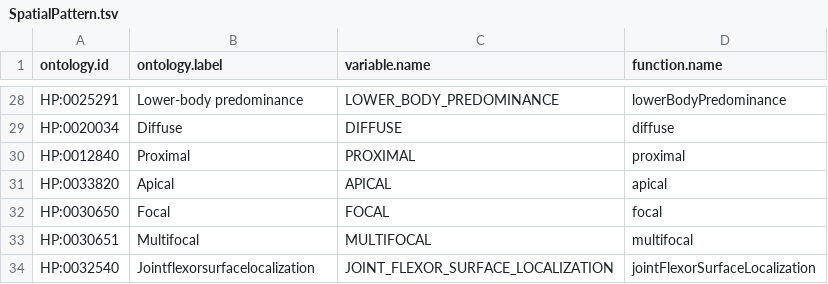
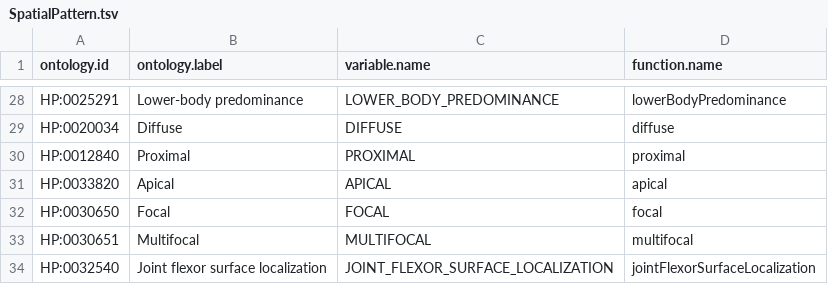
Before and after one commit to phenopackets/phenopacket-tools, a TSV file: constants/SpatialPattern.tsv, drawn as a sheet; only a part is shown, gaps mark what is left out.

Commit message:
Split `HP:0032540` ontology label in the `SpatialPattern.tsv`.
Signed-off-by: Daniel Danis <daniel.gordon.danis@protonmail.com>

```diff
--- a/constants/SpatialPattern.tsv
+++ b/constants/SpatialPattern.tsv
@@ -33,2 +33,2 @@ HP:0030650	Focal	FOCAL	focal
 HP:0030651	Multifocal	MULTIFOCAL	multifocal
-HP:0032540	Jointflexorsurfacelocalization	JOINT_FLEXOR_SURFACE_LOCALIZATION	jointFlexorSurfaceLocalization
+HP:0032540	Joint flexor surface localization	JOINT_FLEXOR_SURFACE_LOCALIZATION	jointFlexorSurfaceLocalization
```
